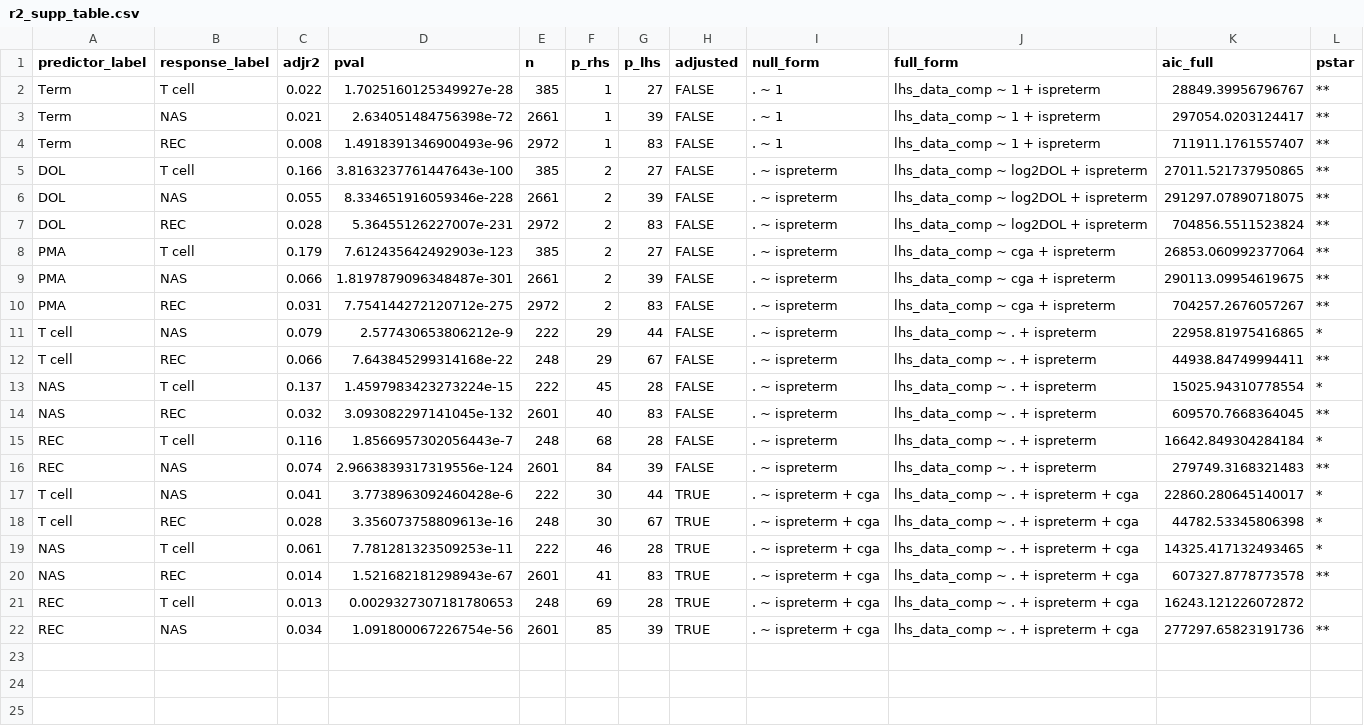
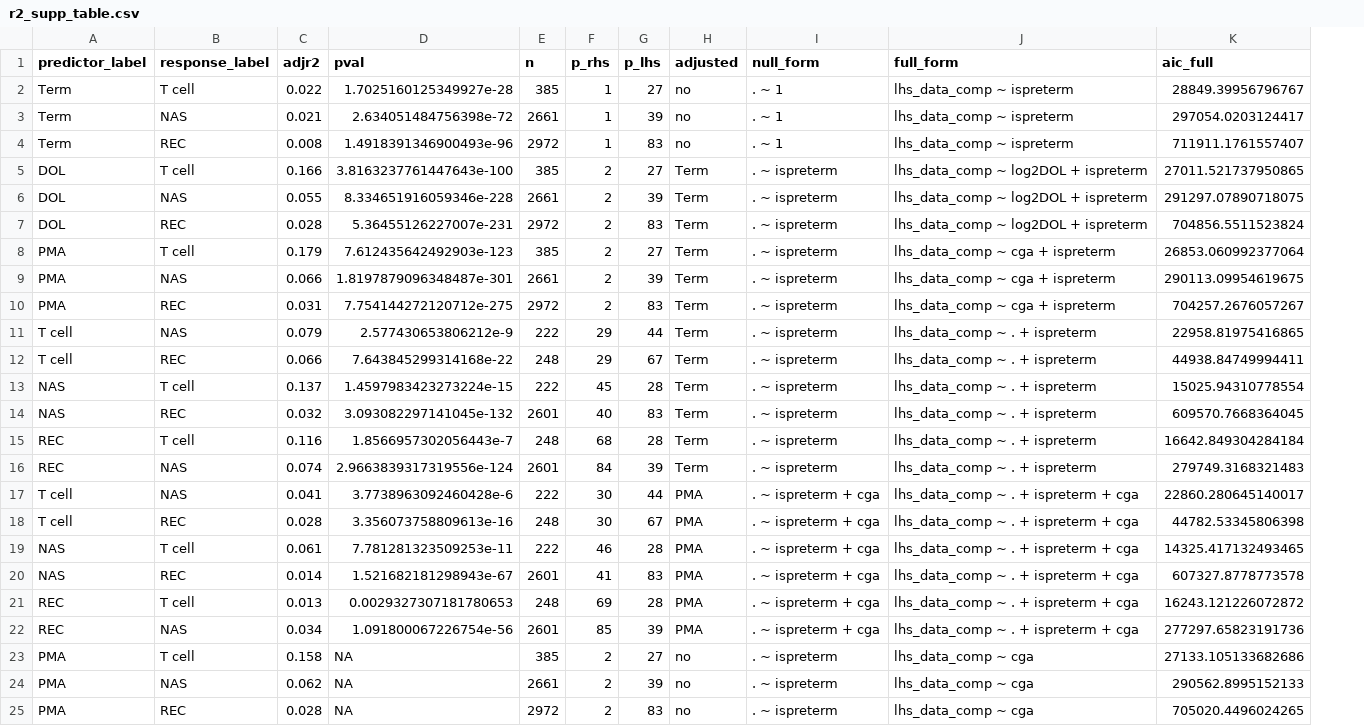
Before and after one commit to amcdavid/CoordinatedTCellsMicrobiota, a CSV file: intermediates/di_results/r2_supp_table.csv, drawn as a sheet; removed rows and columns are numbered as before the commit, all else as after; the diff names each change by its address in the sheet, - before the commit and + after, or states it on an @@ line.

```diff
--- a/intermediates/di_results/r2_supp_table.csv
+++ b/intermediates/di_results/r2_supp_table.csv
-column L (pstar), rows 2-22: ** | ** | ** | ** | ** | ** | ** | ** | ** | * | ** | * | ** | * | ** | * | * | * | ** |  | **
-H2:H4 (adjusted): FALSE
+H2:H4 (adjusted): no
-J2:J4 (full_form): lhs_data_comp ~ 1 + ispreterm
+J2:J4 (full_form): lhs_data_comp ~ ispreterm
-H5:H16 (adjusted): FALSE
+H5:H16 (adjusted): Term
-H17:H22 (adjusted): TRUE
+H17:H22 (adjusted): PMA
+row 23: PMA | T cell | 0.158 | NA | 385 | 2 | 27 | no | . ~ ispreterm | lhs_data_comp ~ cga | 27133.105133682686
+row 24: PMA | NAS | 0.062 | NA | 2661 | 2 | 39 | no | . ~ ispreterm | lhs_data_comp ~ cga | 290562.8995152133
+row 25: PMA | REC | 0.028 | NA | 2972 | 2 | 83 | no | . ~ ispreterm | lhs_data_comp ~ cga | 705020.4496024265
```
Also changed, not shown: 3 other files.
